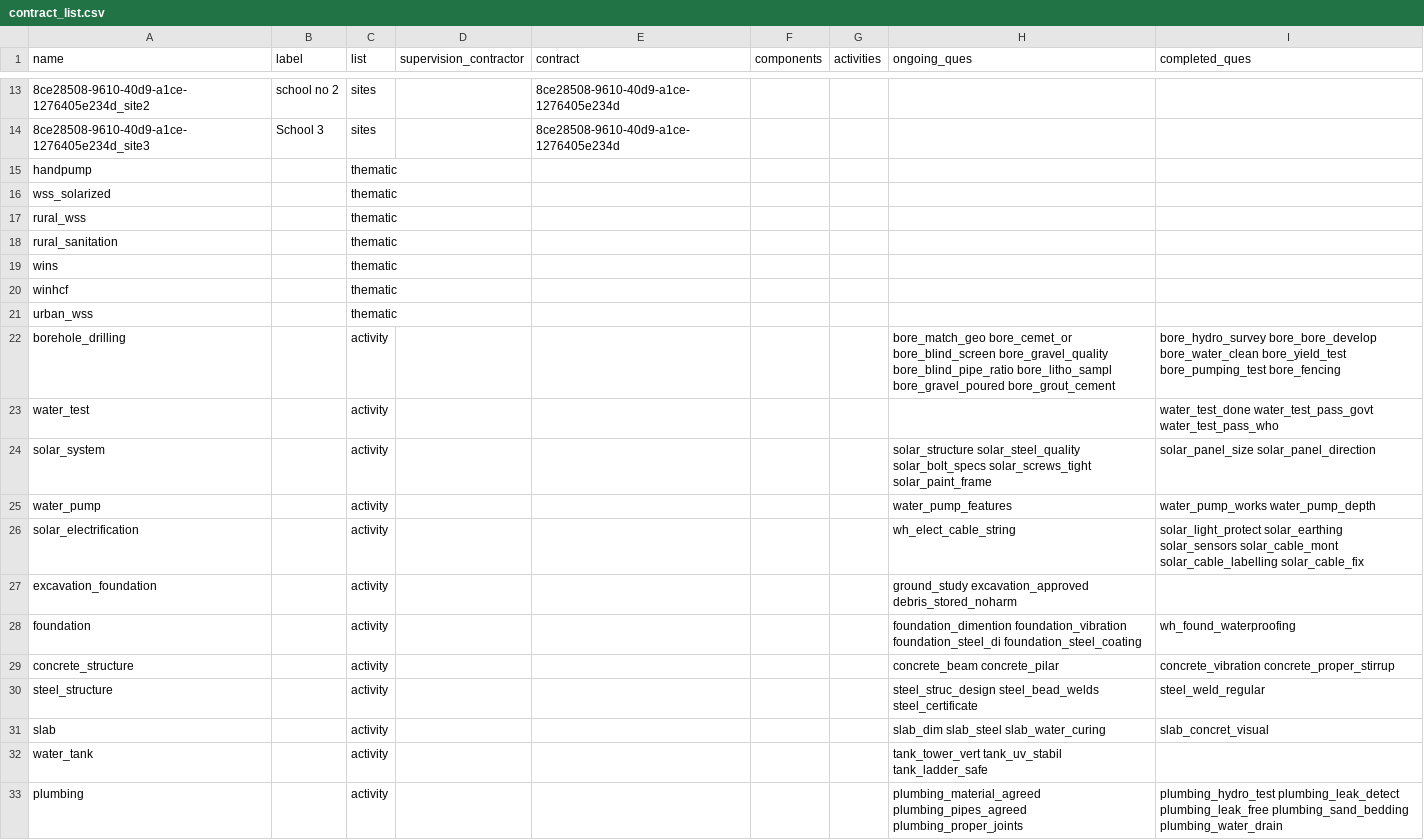
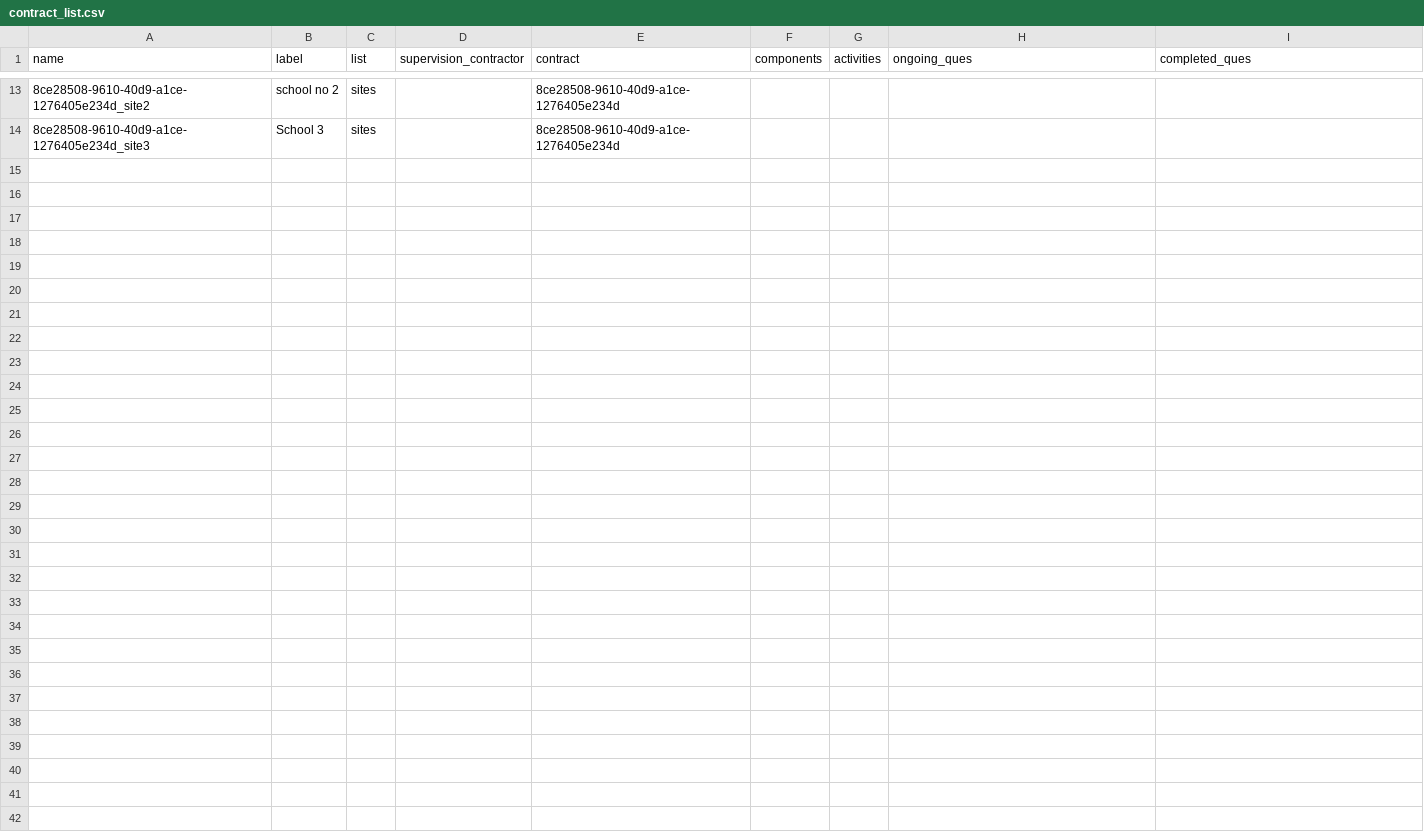
Before and after one commit to gr8abbas/SaveFiles, a CSV file: contract_list.csv, drawn as a sheet; only a part is shown, gaps mark what is left out; the diff covers the shown part only; the diff names each change by its address in the sheet, - before the commit and + after, or states it on an @@ line.

Commit message:
Update contract_list.csv from Apps Script

```diff
--- a/contract_list.csv
+++ b/contract_list.csv
-row 15: handpump |  | thematic
-row 16: wss_solarized |  | thematic
-row 17: rural_wss |  | thematic
-row 18: rural_sanitation |  | thematic
-row 19: wins |  | thematic
-row 20: winhcf |  | thematic
-row 21: urban_wss |  | thematic
-row 22: borehole_drilling |  | activity |  |  |  |  | bore_match_geo bore_cemet_or bore_blind_screen bore_gravel_quality bore_blind_pipe_ratio bore_litho_sampl bore_gravel_poured bore_grout_cement | bore_hydro_survey bore_bore_develop bore_water_clean bore_yield_test bore_pumping_test bore_fencing
-row 23: water_test |  | activity |  |  |  |  |  | water_test_done water_test_pass_govt water_test_pass_who
-row 24: solar_system |  | activity |  |  |  |  | solar_structure solar_steel_quality solar_bolt_specs solar_screws_tight solar_paint_frame | solar_panel_size solar_panel_direction
-row 25: water_pump |  | activity |  |  |  |  | water_pump_features | water_pump_works water_pump_depth
-row 26: solar_electrification |  | activity |  |  |  |  | wh_elect_cable_string | solar_light_protect solar_earthing solar_sensors solar_cable_mont solar_cable_labelling solar_cable_fix
-row 27: excavation_foundation |  | activity |  |  |  |  | ground_study excavation_approved debris_stored_noharm
-row 28: foundation |  | activity |  |  |  |  | foundation_dimention foundation_vibration foundation_steel_di foundation_steel_coating | wh_found_waterproofing
-row 29: concrete_structure |  | activity |  |  |  |  | concrete_beam concrete_pilar | concrete_vibration concrete_proper_stirrup
-row 30: steel_structure |  | activity |  |  |  |  | steel_struc_design steel_bead_welds steel_certificate | steel_weld_regular
-row 31: slab |  | activity |  |  |  |  | slab_dim slab_steel slab_water_curing | slab_concret_visual
-row 32: water_tank |  | activity |  |  |  |  | tank_tower_vert tank_uv_stabil tank_ladder_safe
-row 33: plumbing |  | activity |  |  |  |  | plumbing_material_agreed plumbing_pipes_agreed plumbing_proper_joints | plumbing_hydro_test plumbing_leak_detect plumbing_leak_free plumbing_sand_bedding plumbing_water_drain
```
Also changed, not shown: 12 removed rows elsewhere in this file.
